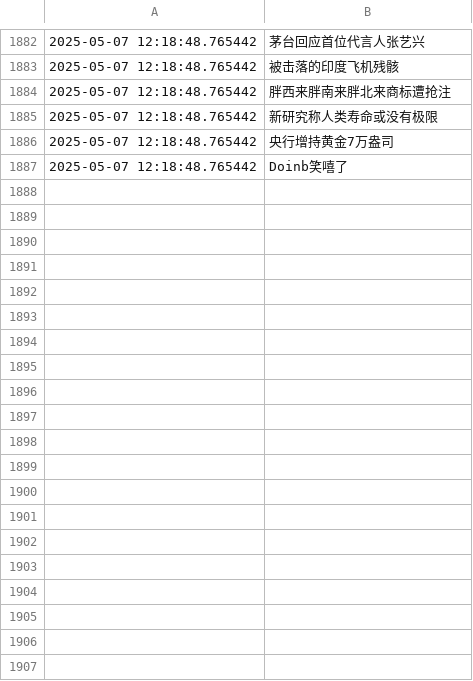
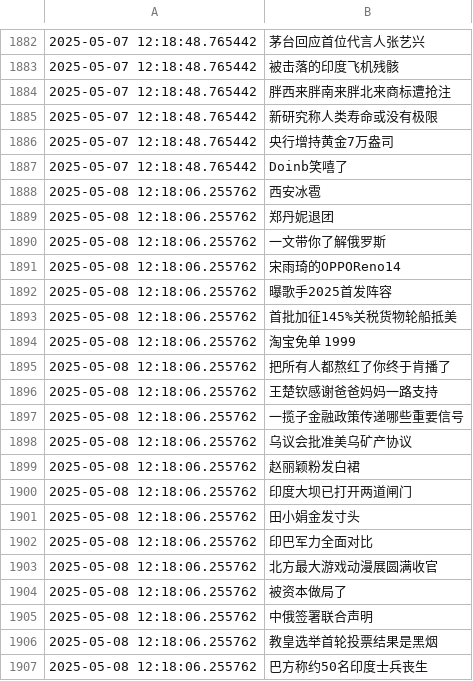
Before and after one commit to Snaclop/Sina_Microblog_Hot_Search, a CSV file: Hot_search.csv, drawn as a sheet; only a part is shown, gaps mark what is left out; the diff covers the shown part only; the diff names each change by its address in the sheet, - before the commit and + after, or states it on an @@ line.

Commit message:
Update data

```diff
--- a/Hot_search.csv
+++ b/Hot_search.csv
+row 1888: 2025-05-08 12:18:06.255762 | 西安冰雹
+row 1889: 2025-05-08 12:18:06.255762 | 郑丹妮退团
+row 1890: 2025-05-08 12:18:06.255762 | 一文带你了解俄罗斯
+row 1891: 2025-05-08 12:18:06.255762 | 宋雨琦的OPPOReno14
+row 1892: 2025-05-08 12:18:06.255762 | 曝歌手2025首发阵容
+row 1893: 2025-05-08 12:18:06.255762 | 首批加征145%关税货物轮船抵美
+row 1894: 2025-05-08 12:18:06.255762 | 淘宝免单 1999
+row 1895: 2025-05-08 12:18:06.255762 | 把所有人都熬红了你终于肯播了
+row 1896: 2025-05-08 12:18:06.255762 | 王楚钦感谢爸爸妈妈一路支持
+row 1897: 2025-05-08 12:18:06.255762 | 一揽子金融政策传递哪些重要信号
+row 1898: 2025-05-08 12:18:06.255762 | 乌议会批准美乌矿产协议
+row 1899: 2025-05-08 12:18:06.255762 | 赵丽颖粉发白裙
+row 1900: 2025-05-08 12:18:06.255762 | 印度大坝已打开两道闸门
+row 1901: 2025-05-08 12:18:06.255762 | 田小娟金发寸头
+row 1902: 2025-05-08 12:18:06.255762 | 印巴军力全面对比
+row 1903: 2025-05-08 12:18:06.255762 | 北方最大游戏动漫展圆满收官
+row 1904: 2025-05-08 12:18:06.255762 | 被资本做局了
+row 1905: 2025-05-08 12:18:06.255762 | 中俄签署联合声明
+row 1906: 2025-05-08 12:18:06.255762 | 教皇选举首轮投票结果是黑烟
+row 1907: 2025-05-08 12:18:06.255762 | 巴方称约50名印度士兵丧生
```
Also changed, not shown: 31 added rows elsewhere in this file.
